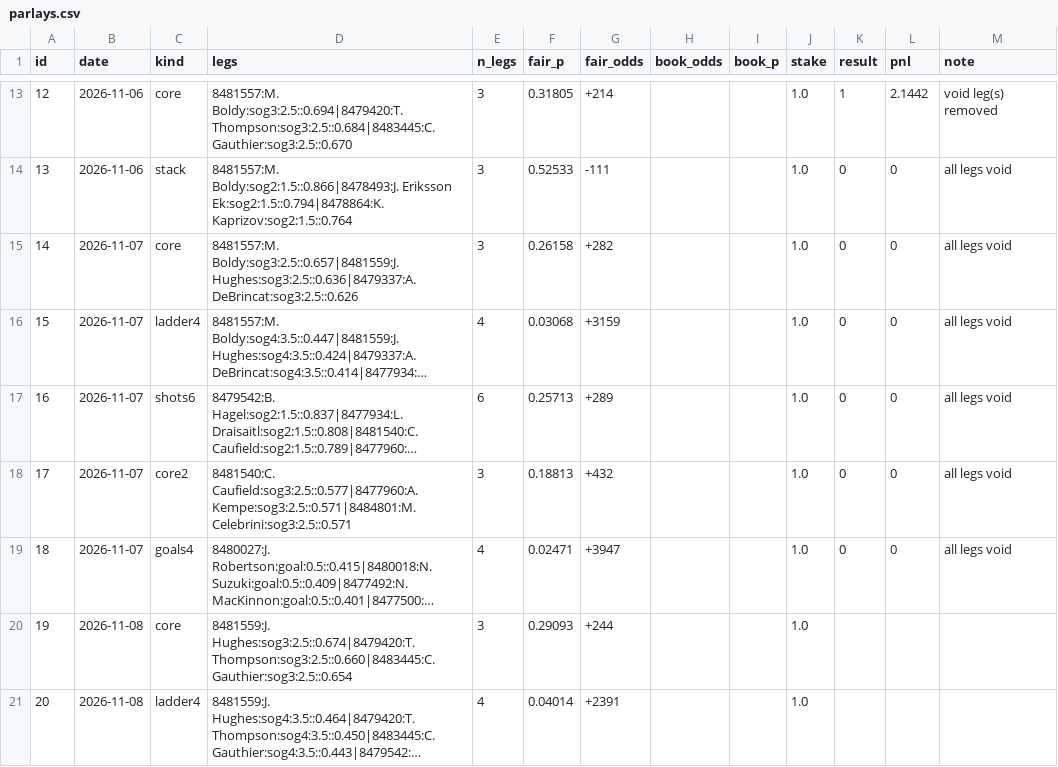
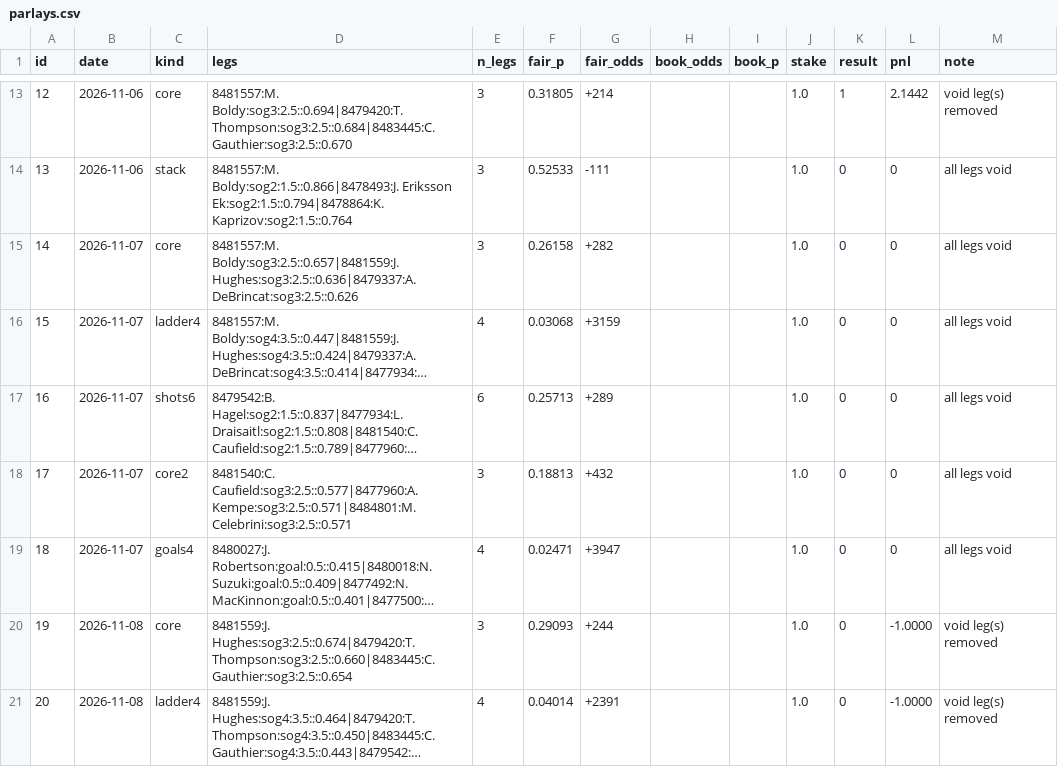
Before and after one commit to jamesjholee/the-ice, a CSV file: parlays.csv, drawn as a sheet; only a part is shown, gaps mark what is left out; long unchanged cells end in …; the diff names each change by its address in the sheet, - before the commit and + after, or states it on an @@ line.

```diff
--- a/parlays.csv
+++ b/parlays.csv
-K20:K21 (result): (empty)
+K20:K21 (result): 0
-L20:L21 (pnl): (empty)
+L20:L21 (pnl): -1.0000
-M20:M21 (note): (empty)
+M20:M21 (note): void leg(s) removed
```
Also changed, not shown: 6 other files.
